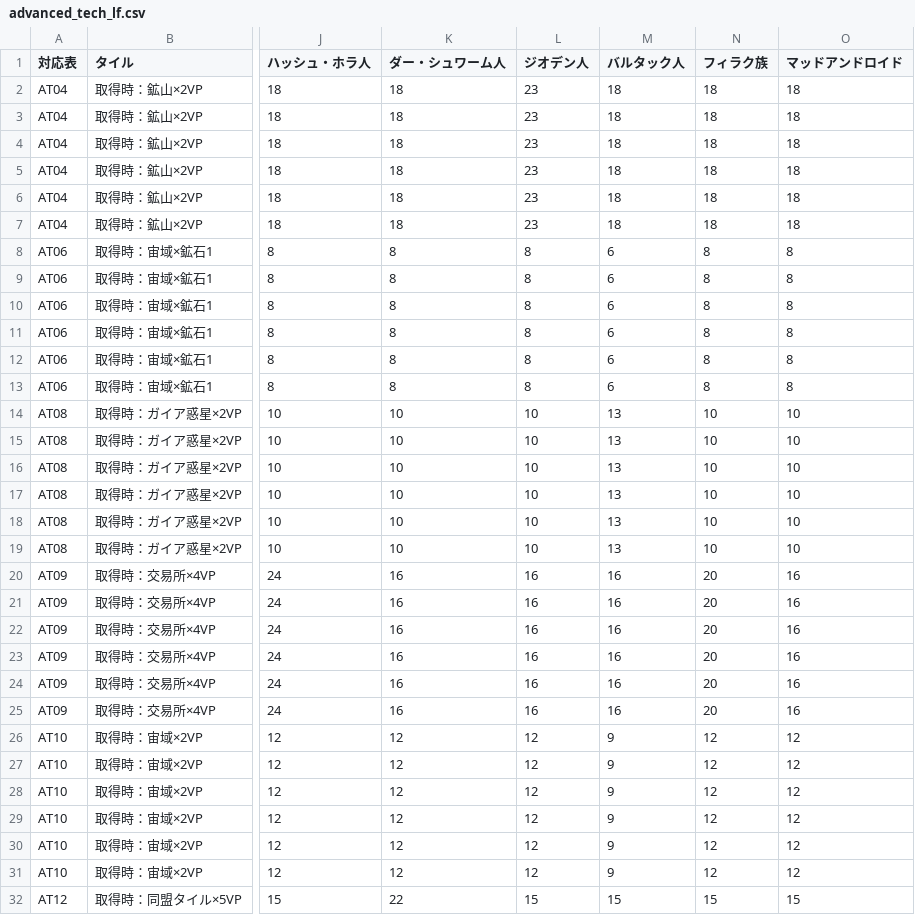
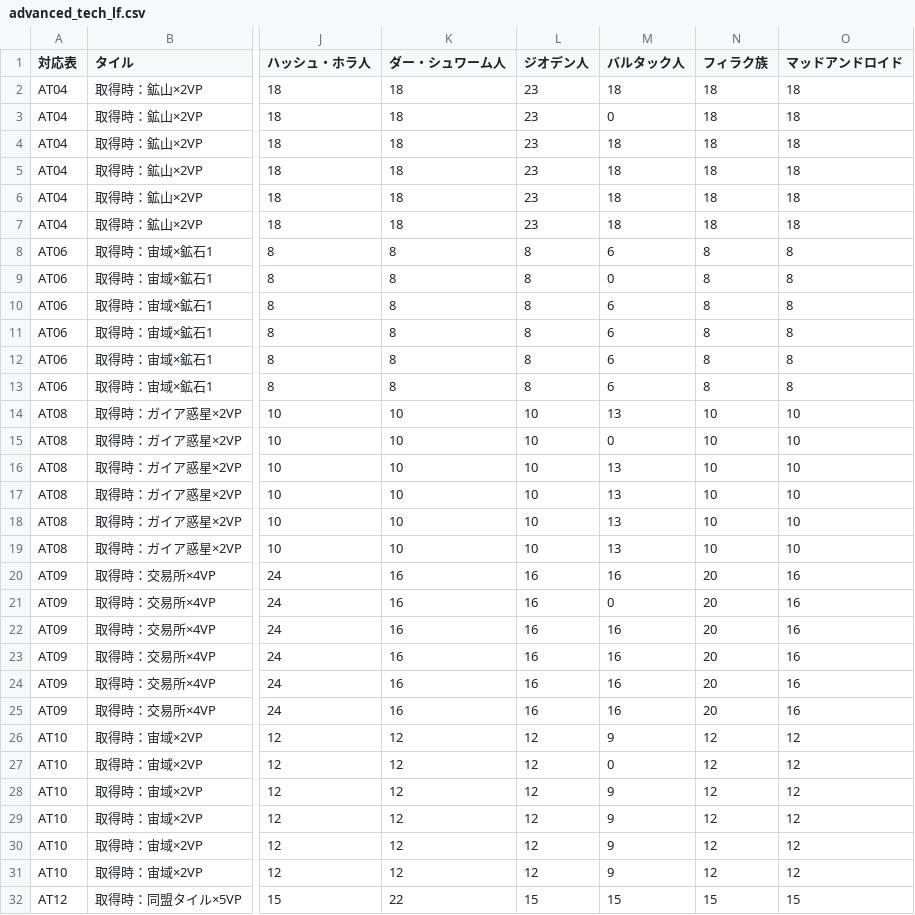
Before and after one commit to kamishirobdg/GaiaProjectMapSearch, a CSV file: data/weights/advanced_tech_lf.csv, drawn as a sheet; only a part is shown, gaps mark what is left out; the diff covers the shown part only; the diff names each change by its address in the sheet, - before the commit and + after, or states it on an @@ line.

```diff
--- a/data/weights/advanced_tech_lf.csv
+++ b/data/weights/advanced_tech_lf.csv
-M3 (バルタック人): 18
+M3 (バルタック人): 0
-M9 (バルタック人): 6
+M9 (バルタック人): 0
-M15 (バルタック人): 13
+M15 (バルタック人): 0
-M21 (バルタック人): 16
+M21 (バルタック人): 0
-M27 (バルタック人): 9
+M27 (バルタック人): 0
```
Also changed, not shown: 16 edited cells elsewhere in this file, data/weights/advanced_tech_base.csv, data/weights/tech_position_base.csv, 2 other files.
